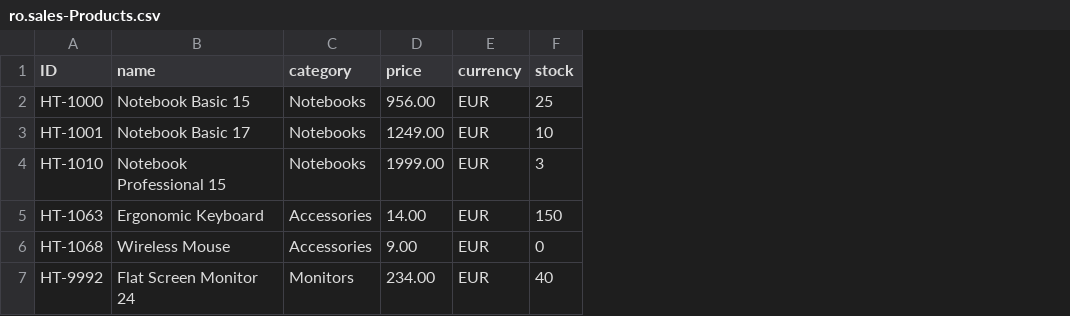
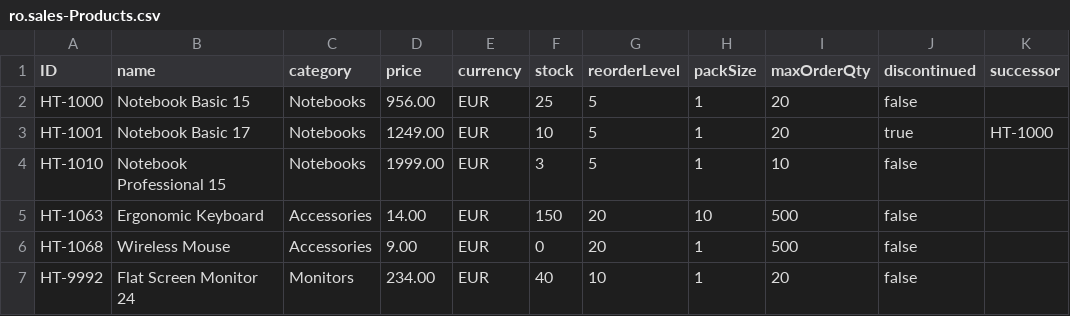
Before and after one commit to BhanuPrasadYeligeti/ro-order-servicero-order-service, a CSV file: db/data/ro.sales-Products.csv, drawn as a sheet; the diff names each change by its address in the sheet, - before the commit and + after, or states it on an @@ line.

Commit message:
Demo data: customers with credit limits, product order rules

```diff
--- a/db/data/ro.sales-Products.csv
+++ b/db/data/ro.sales-Products.csv
+column G (reorderLevel), rows 2-7: 5 | 5 | 5 | 20 | 20 | 10
+column H (packSize), rows 2-7: 1 | 1 | 1 | 10 | 1 | 1
+column I (maxOrderQty), rows 2-7: 20 | 20 | 10 | 500 | 500 | 20
+column J (discontinued), rows 2-7: false | true | false | false | false | false
+column K (successor), row 3: HT-1000
```
Also changed, not shown: 1 other file.
